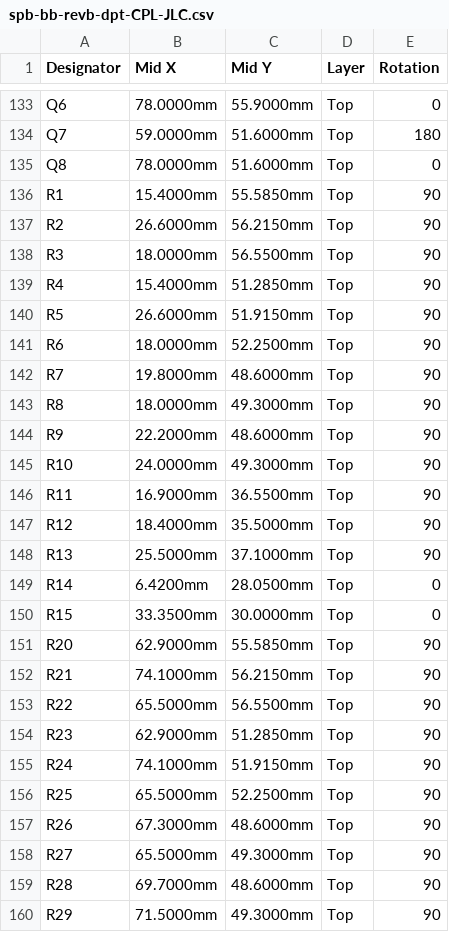
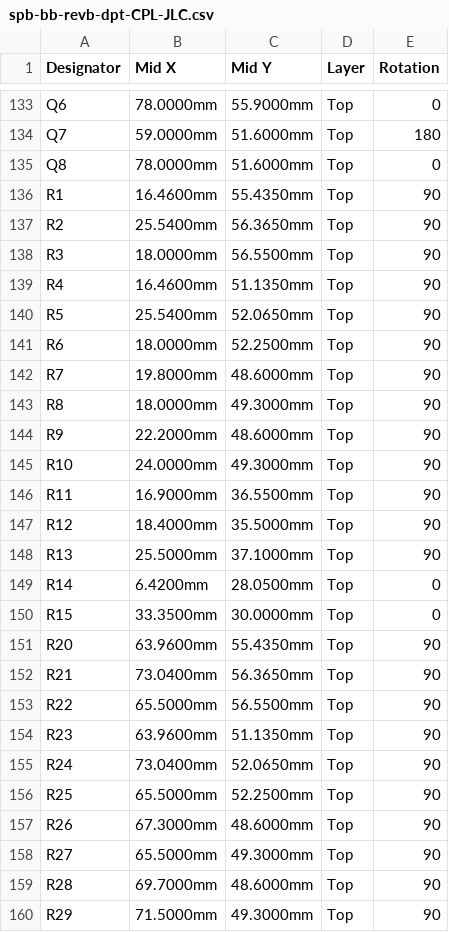
Before and after one commit to EnesAyaz/KTH, a CSV file: PCB-Design/hardware/spb-bb-revb-dpt/fab/jlc/spb-bb-revb-dpt-CPL-JLC.csv, drawn as a sheet; only a part is shown, gaps mark what is left out.

```diff
--- a/PCB-Design/hardware/spb-bb-revb-dpt/fab/jlc/spb-bb-revb-dpt-CPL-JLC.csv
+++ b/PCB-Design/hardware/spb-bb-revb-dpt/fab/jlc/spb-bb-revb-dpt-CPL-JLC.csv
@@ -135,7 +135,7 @@ Q7,59.0000mm,51.6000mm,Top,180
 Q8,78.0000mm,51.6000mm,Top,0
-R1,15.4000mm,55.5850mm,Top,90
-R2,26.6000mm,56.2150mm,Top,90
+R1,16.4600mm,55.4350mm,Top,90
+R2,25.5400mm,56.3650mm,Top,90
 R3,18.0000mm,56.5500mm,Top,90
-R4,15.4000mm,51.2850mm,Top,90
-R5,26.6000mm,51.9150mm,Top,90
+R4,16.4600mm,51.1350mm,Top,90
+R5,25.5400mm,52.0650mm,Top,90
 R6,18.0000mm,52.2500mm,Top,90
@@ -150,7 +150,7 @@ R14,6.4200mm,28.0500mm,Top,0
 R15,33.3500mm,30.0000mm,Top,0
-R20,62.9000mm,55.5850mm,Top,90
-R21,74.1000mm,56.2150mm,Top,90
+R20,63.9600mm,55.4350mm,Top,90
+R21,73.0400mm,56.3650mm,Top,90
 R22,65.5000mm,56.5500mm,Top,90
-R23,62.9000mm,51.2850mm,Top,90
-R24,74.1000mm,51.9150mm,Top,90
+R23,63.9600mm,51.1350mm,Top,90
+R24,73.0400mm,52.0650mm,Top,90
 R25,65.5000mm,52.2500mm,Top,90
```
Also changed, not shown: PCB-Design/hardware/spb-bb-revb-dpt/fab/spb-bb-revb-dpt-bom.csv, PCB-Design/hardware/spb-bb-revb-dpt/fab/spb-bb-revb-dpt-pos.csv, 48 other files.
